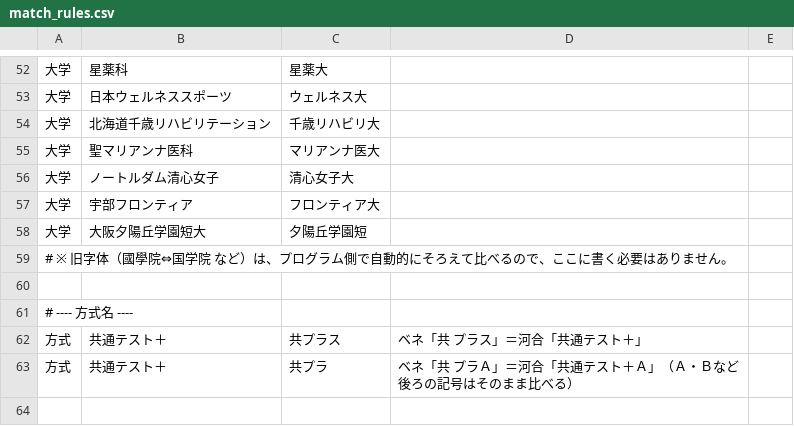
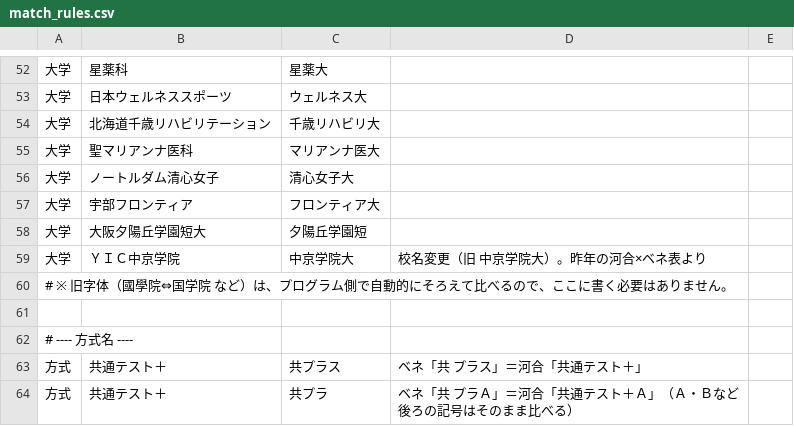
Before and after one commit to career-g/code, a CSV file: match_rules.csv, drawn as a sheet; only a part is shown, gaps mark what is left out; the shorter side is filled out with more unchanged rows; the diff names each change by its address in the sheet, - before the commit and + after, or states it on an @@ line.

```diff
--- a/match_rules.csv
+++ b/match_rules.csv
+row 59: 大学 | ＹＩＣ中京学院 | 中京学院大 | 校名変更（旧 中京学院大）。昨年の河合×ベネ表より
```
Also changed, not shown: 2 other files.
